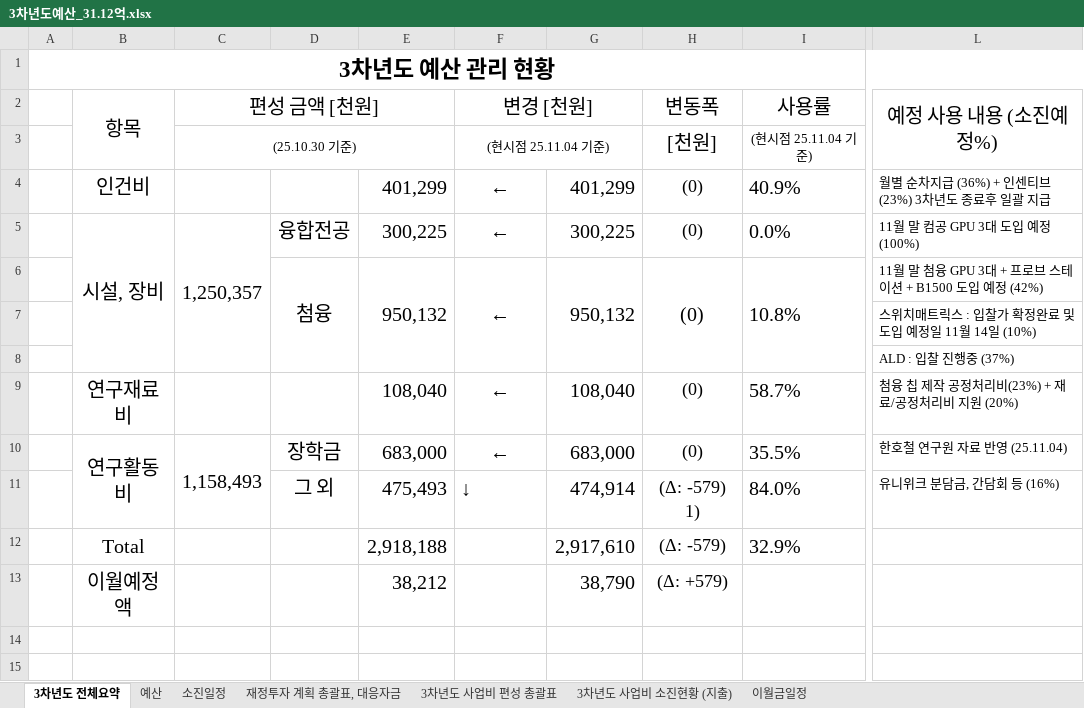
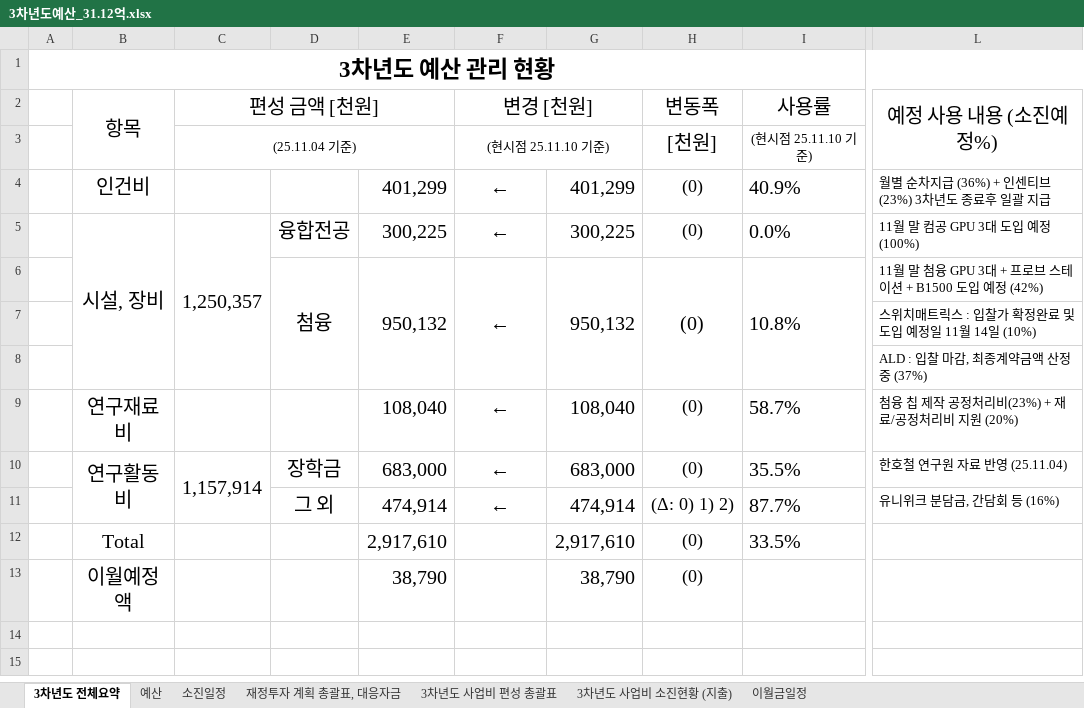
Before and after one commit to vectorcont62-dev/SSSU-third, an Excel workbook: 3차년도예산_31.12억.xlsx, sheet 3차년도 전체요약, drawn as a sheet; only a part is shown, gaps mark what is left out; values as stored, in another font and other column widths than the file's, no borders; the diff names each change by its address in the sheet, - before the commit and + after, or states it on an @@ line.

```diff
--- a/3차년도예산_31.12억.xlsx (sheet 3차년도 전체요약)
+++ b/3차년도예산_31.12억.xlsx (sheet 3차년도 전체요약)
-C3 (편성 금액 [천원]): (25.10.30 기준)
+C3 (편성 금액 [천원]): (25.11.04 기준)
-F3 (변경 [천원]): (현시점 25.11.04 기준)
+F3 (변경 [천원]): (현시점 25.11.10 기준)
-I3 (사용률): (현시점 25.11.04 기준)
+I3 (사용률): (현시점 25.11.10 기준)
-L8 (예정 사용 내용 (소진예정%)): ALD : 입찰 진행중 (37%)
+L8 (예정 사용 내용 (소진예정%)): ALD : 입찰 마감, 최종계약금액 산정 중 (37%)
-C10 (편성 금액 [천원]): 1,158,493
+C10 (편성 금액 [천원]): 1,157,914
-E11: 475,493
+E11: 474,914
-F11 (변경 [천원]): ↓
+F11 (변경 [천원]): ←
-F11 alignment: left
+F11 alignment: center
-H11 (변동폭): (Δ: -579) 1)
+H11 (변동폭): (Δ: 0) 1) 2)
-I11 (사용률): 84.0%
+I11 (사용률): 87.7%
-E12: 2,918,188
+E12: 2,917,610
-H12 (변동폭): (Δ: -579)
+H12 (변동폭): (0)
-I12 (사용률): 32.9%
+I12 (사용률): 33.5%
-E13: 38,212
+E13: 38,790
-H13 (변동폭): (Δ: +579)
+H13 (변동폭): (0)
```
Also changed, not shown: 3 other files.
